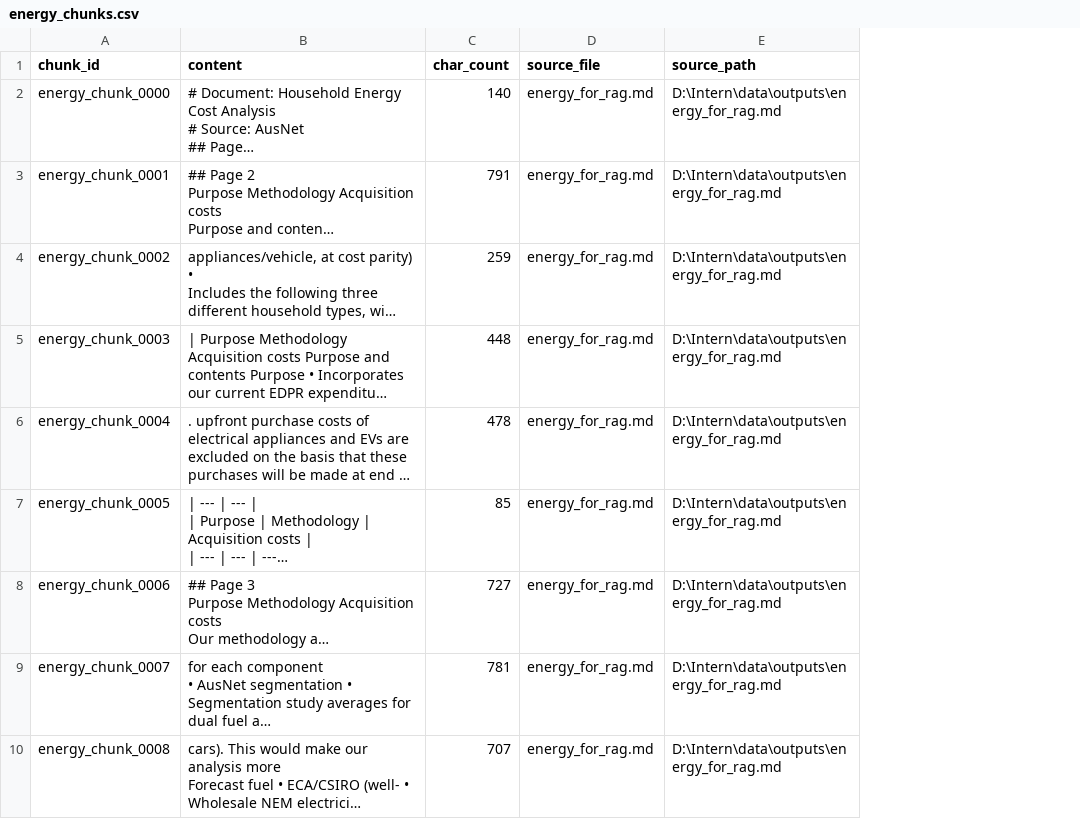
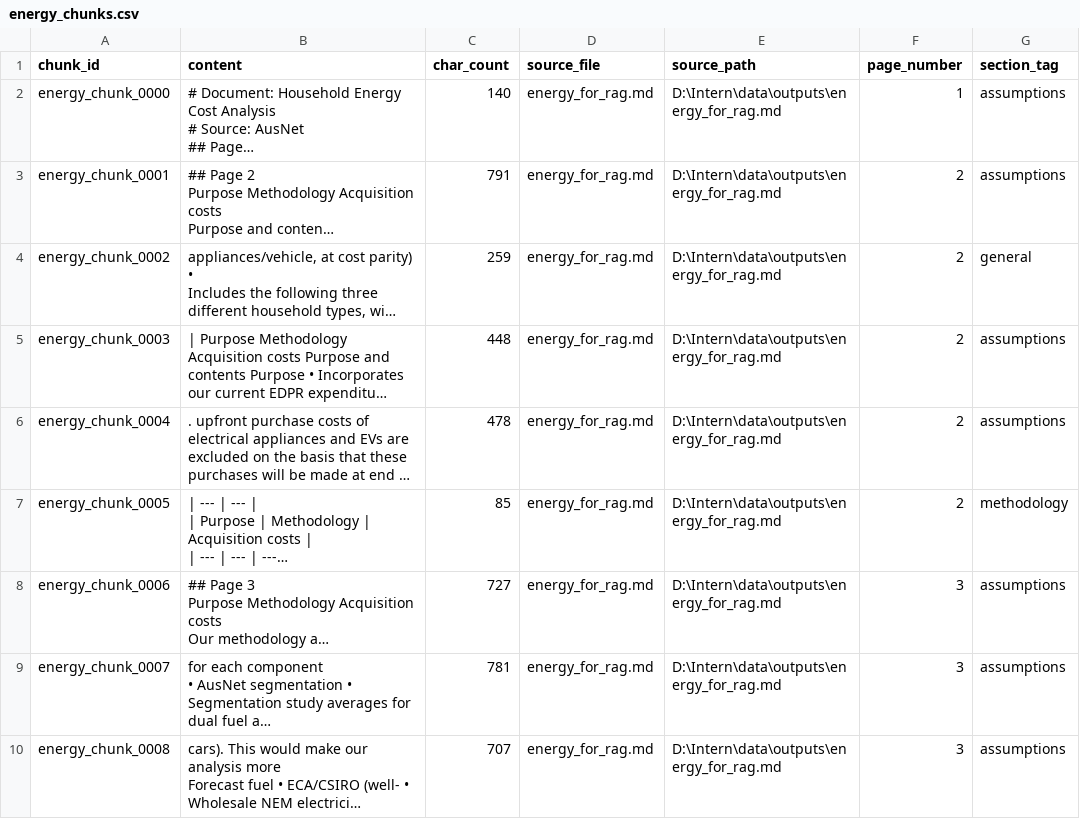
Before and after one commit to xuandongdev/INTERN, a CSV file: data/artifacts/vertex_vector_search/energy_chunks.csv, drawn as a sheet; only a part is shown; long unchanged cells end in …; the diff names each change by its address in the sheet, - before the commit and + after, or states it on an @@ line.

```diff
--- a/data/artifacts/vertex_vector_search/energy_chunks.csv
+++ b/data/artifacts/vertex_vector_search/energy_chunks.csv
+column F (page_number), rows 2-10: 1 | 2 | 2 | 2 | 2 | 2 | 3 | 3 | 3
+column G (section_tag), rows 2-10: assumptions | assumptions | general | assumptions | assumptions | methodology | assumptions | assumptions | assumptions
```
Also changed, not shown: 2 other files.
